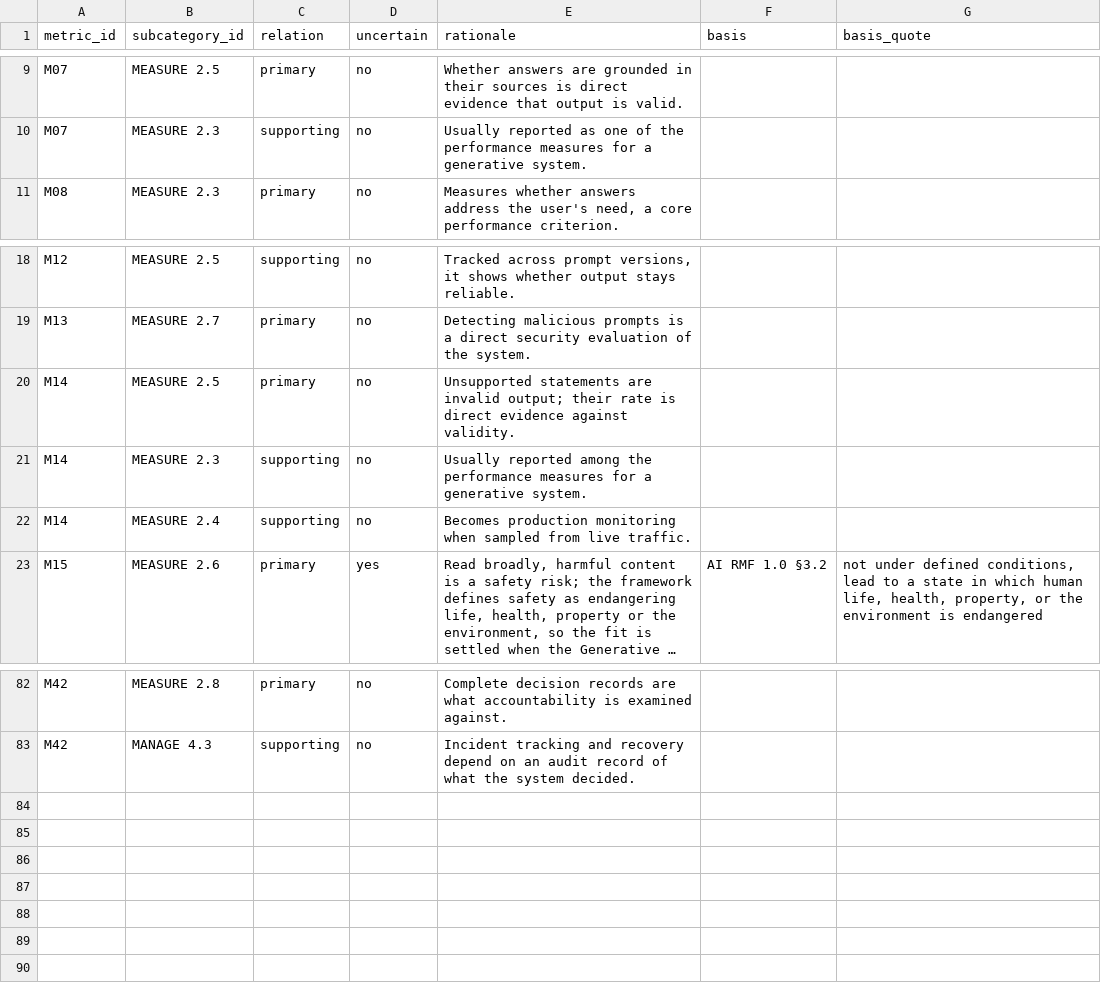
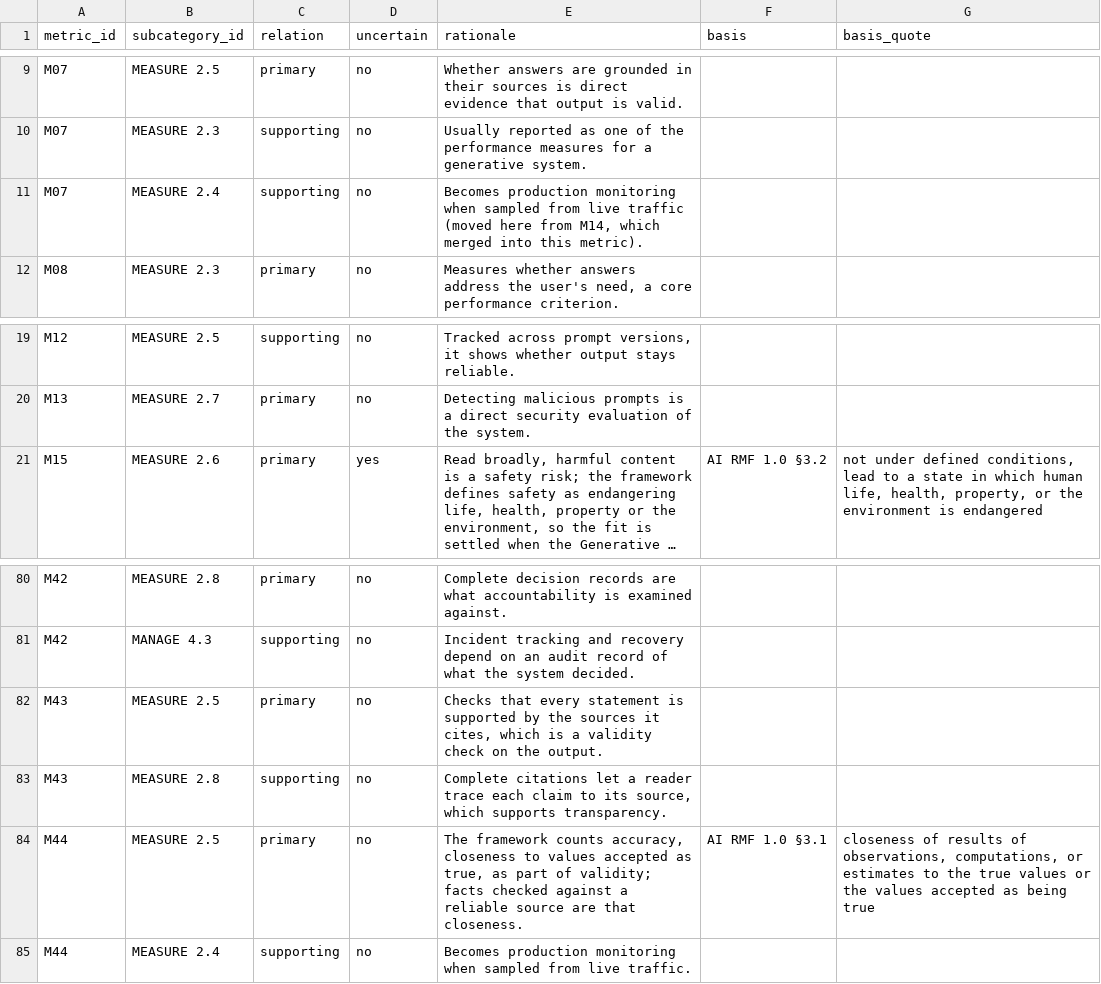
Before and after one commit to luispsalas/ai-observability-toolkit, a CSV file: crosswalk/nist-ai-rmf-crosswalk.csv, drawn as a sheet; only a part is shown, gaps mark what is left out; long unchanged cells end in …; removed rows and columns are numbered as before the commit, all else as after; the diff names each change by its address in the sheet, - before the commit and + after, or states it on an @@ line.

```diff
--- a/crosswalk/nist-ai-rmf-crosswalk.csv
+++ b/crosswalk/nist-ai-rmf-crosswalk.csv
+row 11: M07 | MEASURE 2.4 | supporting | no | Becomes production monitoring when sampled from live traffic (moved here from M14, which merged into this metric).
-row 20: M14 | MEASURE 2.5 | primary | no | Unsupported statements are invalid output; their rate is direct evidence against validity.
-row 21: M14 | MEASURE 2.3 | supporting | no | Usually reported among the performance measures for a generative system.
-row 22: M14 | MEASURE 2.4 | supporting | no | Becomes production monitoring when sampled from live traffic.
+row 82: M43 | MEASURE 2.5 | primary | no | Checks that every statement is supported by the sources it cites, which is a validity check on the output.
+row 83: M43 | MEASURE 2.8 | supporting | no | Complete citations let a reader trace each claim to its source, which supports transparency.
+row 84: M44 | MEASURE 2.5 | primary | no | The framework counts accuracy, closeness to values accepted as true, as part of validity; facts checked against a reliable source are that closeness. | AI RMF 1.0 §3.1 | closeness of results of observations, computations, or estimates to the true values or the values accepted as being true
+row 85: M44 | MEASURE 2.4 | supporting | no | Becomes production monitoring when sampled from live traffic.
```
Also changed, not shown: data/metrics.csv, 8 other files.
